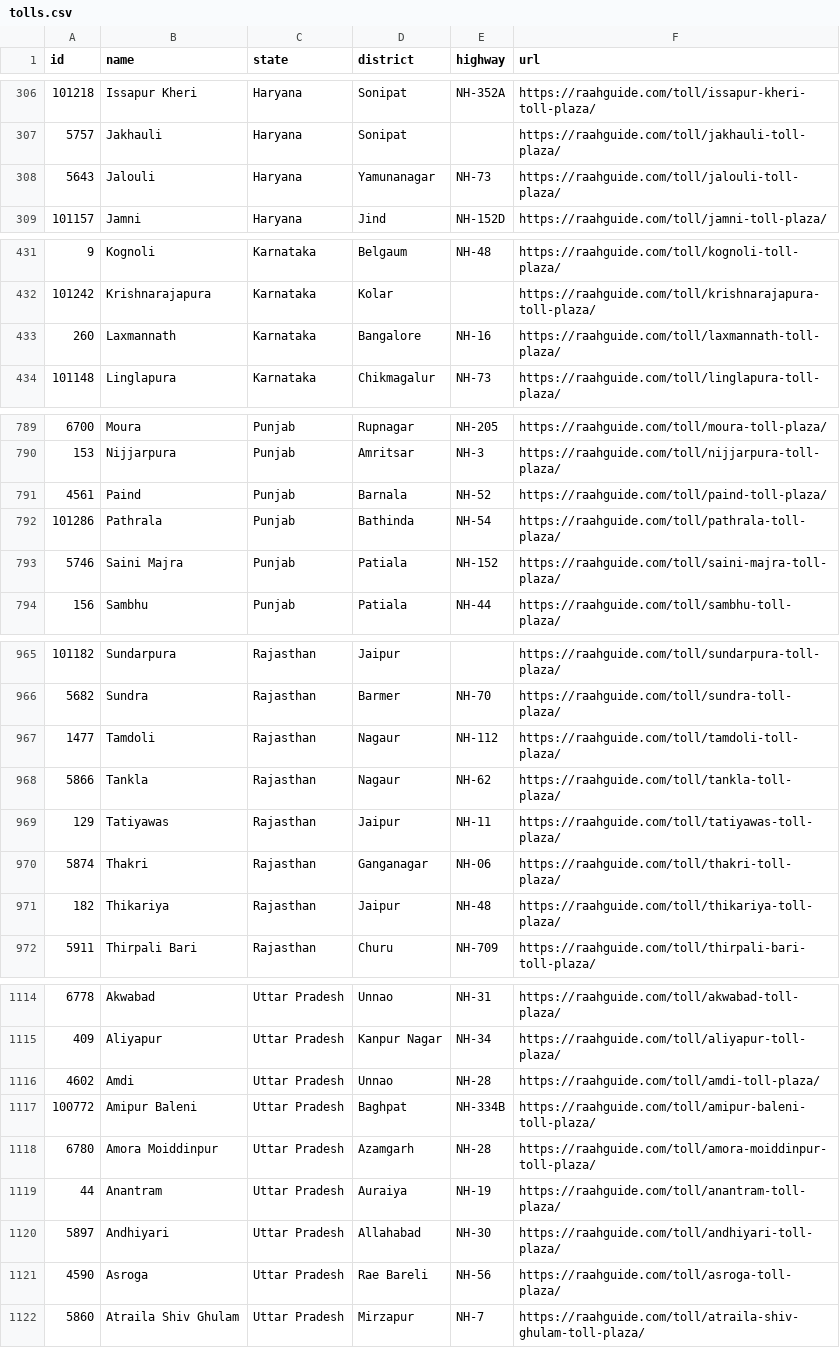
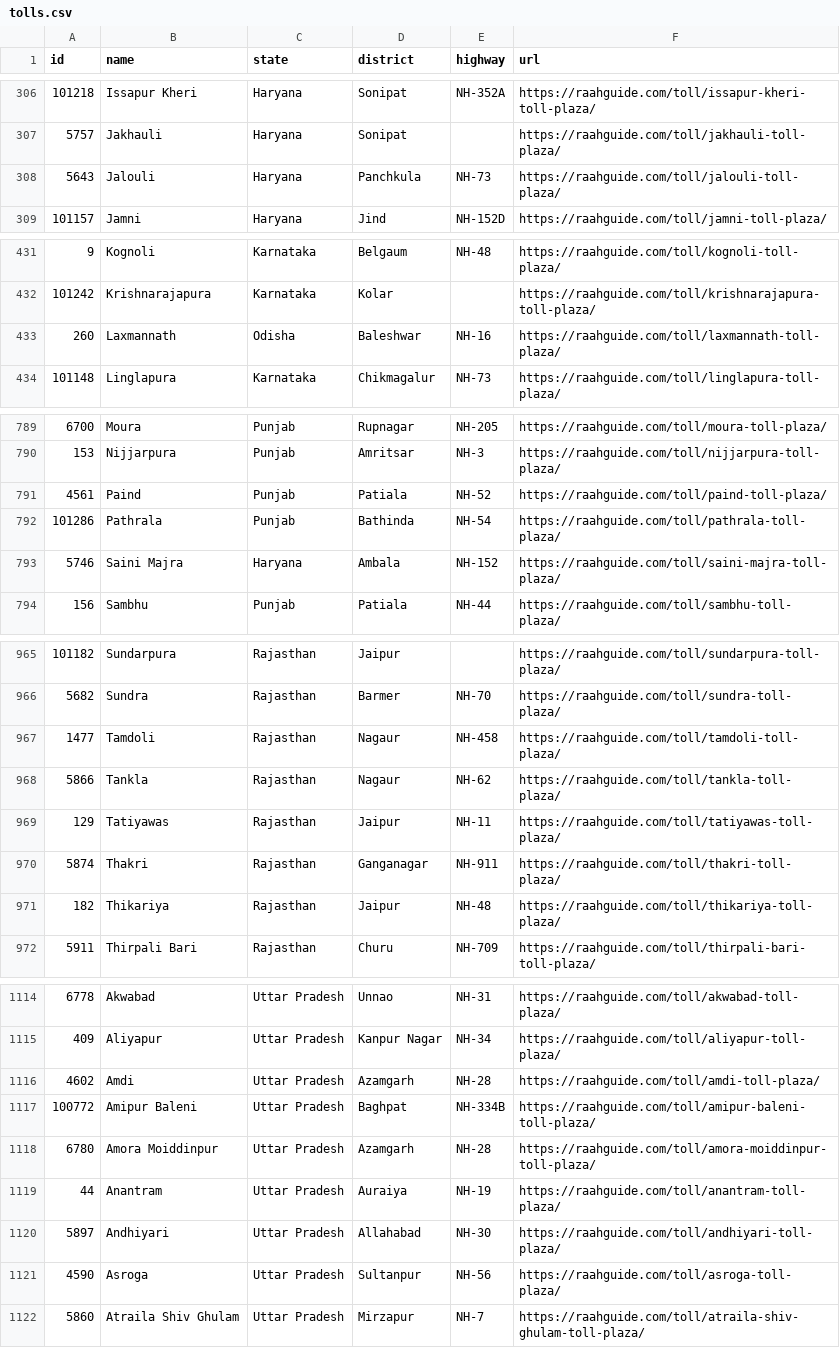
Before and after one commit to codingstark-dev/india-toll-plazas, a CSV file: tolls.csv, drawn as a sheet; only a part is shown, gaps mark what is left out; the diff covers the shown part only.

Commit message:
Correct 20 plazas (state, district, highway) after NHAI re-check, 23 Nov 2026

```diff
--- a/tolls.csv
+++ b/tolls.csv
@@ -307,3 +307,3 @@ id,name,state,district,highway,url
 5757,Jakhauli,Haryana,Sonipat,,https://raahguide.com/toll/jakhauli-toll-plaza/
-5643,Jalouli,Haryana,Yamunanagar,NH-73,https://raahguide.com/toll/jalouli-toll-plaza/
+5643,Jalouli,Haryana,Panchkula,NH-73,https://raahguide.com/toll/jalouli-toll-plaza/
 101157,Jamni,Haryana,Jind,NH-152D,https://raahguide.com/toll/jamni-toll-plaza/
@@ -432,3 +432,3 @@ id,name,state,district,highway,url
 101242,Krishnarajapura,Karnataka,Kolar,,https://raahguide.com/toll/krishnarajapura-toll-plaza/
-260,Laxmannath,Karnataka,Bangalore,NH-16,https://raahguide.com/toll/laxmannath-toll-plaza/
+260,Laxmannath,Odisha,Baleshwar,NH-16,https://raahguide.com/toll/laxmannath-toll-plaza/
 101148,Linglapura,Karnataka,Chikmagalur,NH-73,https://raahguide.com/toll/linglapura-toll-plaza/
@@ -790,5 +790,5 @@ id,name,state,district,highway,url
 153,Nijjarpura,Punjab,Amritsar,NH-3,https://raahguide.com/toll/nijjarpura-toll-plaza/
-4561,Paind,Punjab,Barnala,NH-52,https://raahguide.com/toll/paind-toll-plaza/
+4561,Paind,Punjab,Patiala,NH-52,https://raahguide.com/toll/paind-toll-plaza/
 101286,Pathrala,Punjab,Bathinda,NH-54,https://raahguide.com/toll/pathrala-toll-plaza/
-5746,Saini Majra,Punjab,Patiala,NH-152,https://raahguide.com/toll/saini-majra-toll-plaza/
+5746,Saini Majra,Haryana,Ambala,NH-152,https://raahguide.com/toll/saini-majra-toll-plaza/
 156,Sambhu,Punjab,Patiala,NH-44,https://raahguide.com/toll/sambhu-toll-plaza/
@@ -966,6 +966,6 @@ id,name,state,district,highway,url
 5682,Sundra,Rajasthan,Barmer,NH-70,https://raahguide.com/toll/sundra-toll-plaza/
-1477,Tamdoli,Rajasthan,Nagaur,NH-112,https://raahguide.com/toll/tamdoli-toll-plaza/
+1477,Tamdoli,Rajasthan,Nagaur,NH-458,https://raahguide.com/toll/tamdoli-toll-plaza/
 5866,Tankla,Rajasthan,Nagaur,NH-62,https://raahguide.com/toll/tankla-toll-plaza/
 129,Tatiyawas,Rajasthan,Jaipur,NH-11,https://raahguide.com/toll/tatiyawas-toll-plaza/
-5874,Thakri,Rajasthan,Ganganagar,NH-06,https://raahguide.com/toll/thakri-toll-plaza/
+5874,Thakri,Rajasthan,Ganganagar,NH-911,https://raahguide.com/toll/thakri-toll-plaza/
 182,Thikariya,Rajasthan,Jaipur,NH-48,https://raahguide.com/toll/thikariya-toll-plaza/
@@ -1115,3 +1115,3 @@ id,name,state,district,highway,url
 409,Aliyapur,Uttar Pradesh,Kanpur Nagar,NH-34,https://raahguide.com/toll/aliyapur-toll-plaza/
-4602,Amdi,Uttar Pradesh,Unnao,NH-28,https://raahguide.com/toll/amdi-toll-plaza/
+4602,Amdi,Uttar Pradesh,Azamgarh,NH-28,https://raahguide.com/toll/amdi-toll-plaza/
 100772,Amipur Baleni,Uttar Pradesh,Baghpat,NH-334B,https://raahguide.com/toll/amipur-baleni-toll-plaza/
@@ -1120,3 +1120,3 @@ id,name,state,district,highway,url
 5897,Andhiyari,Uttar Pradesh,Allahabad,NH-30,https://raahguide.com/toll/andhiyari-toll-plaza/
-4590,Asroga,Uttar Pradesh,Rae Bareli,NH-56,https://raahguide.com/toll/asroga-toll-plaza/
+4590,Asroga,Uttar Pradesh,Sultanpur,NH-56,https://raahguide.com/toll/asroga-toll-plaza/
 5860,Atraila Shiv Ghulam,Uttar Pradesh,Mirzapur,NH-7,https://raahguide.com/toll/atraila-shiv-ghulam-toll-plaza/
```
Also changed, not shown: 12 edited cells elsewhere in this file, 2 other files.
